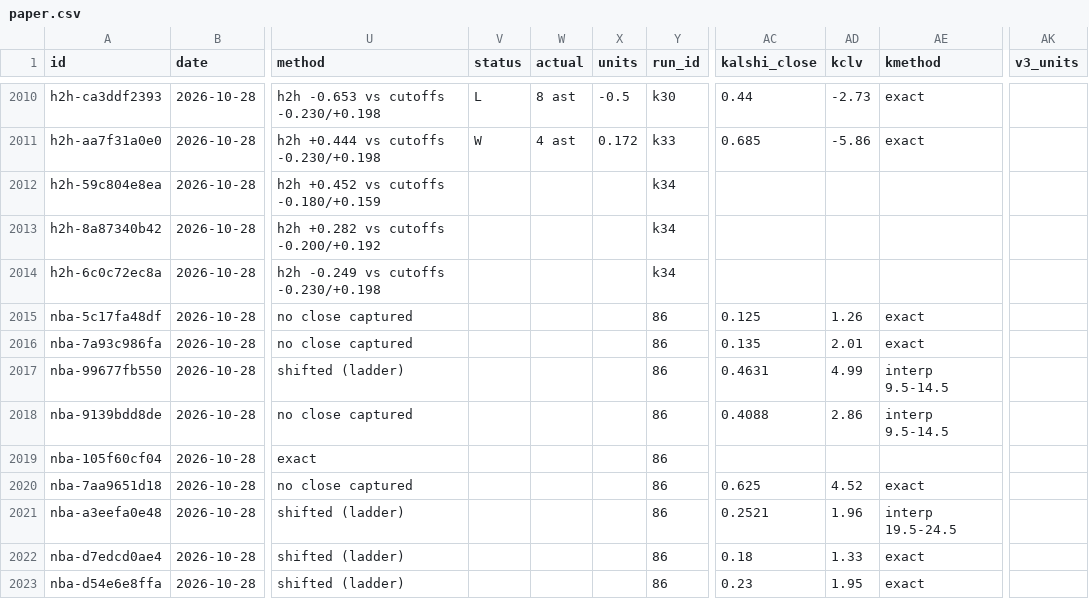
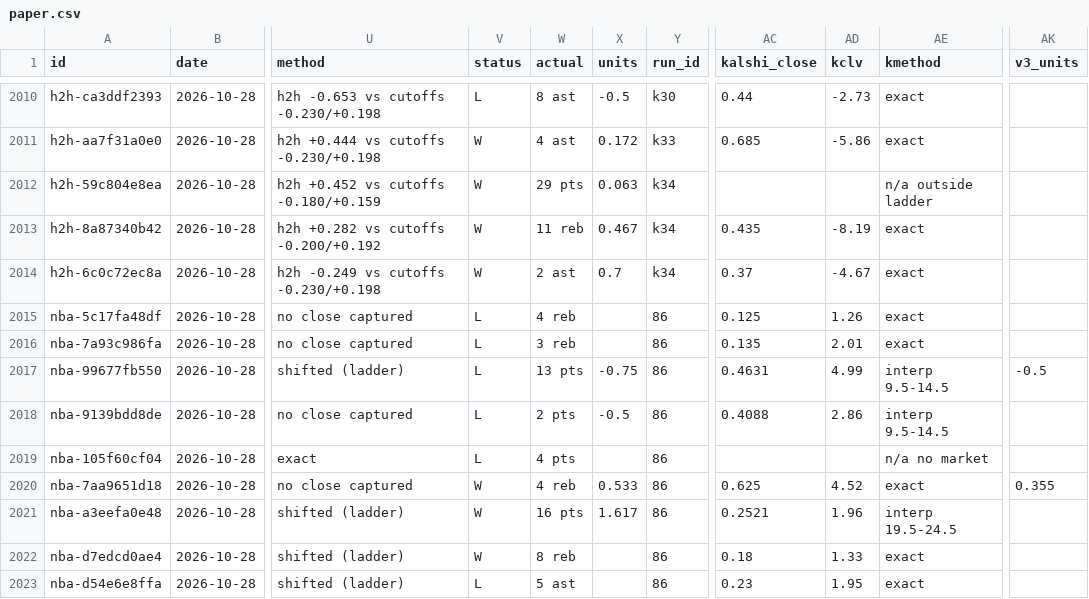
Before and after one commit to grahambirch99/closing-line-club, a CSV file: data/nba/paper.csv, drawn as a sheet; only a part is shown, gaps mark what is left out; the diff covers the shown part only; the diff names each change by its address in the sheet, - before the commit and + after, or states it on an @@ line.

Commit message:
nba paper graded 2026-10-29T05:51Z

```diff
--- a/data/nba/paper.csv
+++ b/data/nba/paper.csv
-V2012:V2014 (status): (empty)
+V2012:V2014 (status): W
-W2012 (actual): (empty)
+W2012 (actual): 29 pts
-X2012 (units): (empty)
+X2012 (units): 0.063
-AE2012 (kmethod): (empty)
+AE2012 (kmethod): n/a outside ladder
-W2013 (actual): (empty)
+W2013 (actual): 11 reb
-X2013 (units): (empty)
+X2013 (units): 0.467
-AC2013 (kalshi_close): (empty)
+AC2013 (kalshi_close): 0.435
-AD2013 (kclv): (empty)
+AD2013 (kclv): -8.19
-AE2013:AE2014 (kmethod): (empty)
+AE2013:AE2014 (kmethod): exact
-W2014 (actual): (empty)
+W2014 (actual): 2 ast
-X2014 (units): (empty)
+X2014 (units): 0.7
-AC2014 (kalshi_close): (empty)
+AC2014 (kalshi_close): 0.37
-AD2014 (kclv): (empty)
+AD2014 (kclv): -4.67
-V2015:V2019 (status): (empty)
+V2015:V2019 (status): L
-W2015 (actual): (empty)
+W2015 (actual): 4 reb
-W2016 (actual): (empty)
+W2016 (actual): 3 reb
-W2017 (actual): (empty)
+W2017 (actual): 13 pts
-X2017 (units): (empty)
+X2017 (units): -0.75
-AK2017 (v3_units): (empty)
+AK2017 (v3_units): -0.5
-W2018 (actual): (empty)
+W2018 (actual): 2 pts
-X2018 (units): (empty)
+X2018 (units): -0.5
-W2019 (actual): (empty)
+W2019 (actual): 4 pts
-AE2019 (kmethod): (empty)
+AE2019 (kmethod): n/a no market
-V2020:V2022 (status): (empty)
+V2020:V2022 (status): W
-W2020 (actual): (empty)
+W2020 (actual): 4 reb
-X2020 (units): (empty)
+X2020 (units): 0.533
-AK2020 (v3_units): (empty)
+AK2020 (v3_units): 0.355
-W2021 (actual): (empty)
+W2021 (actual): 16 pts
-X2021 (units): (empty)
+X2021 (units): 1.617
-W2022 (actual): (empty)
+W2022 (actual): 8 reb
-V2023 (status): (empty)
+V2023 (status): L
-W2023 (actual): (empty)
+W2023 (actual): 5 ast
```
Also changed, not shown: 87 edited cells elsewhere in this file, 1 other file.
